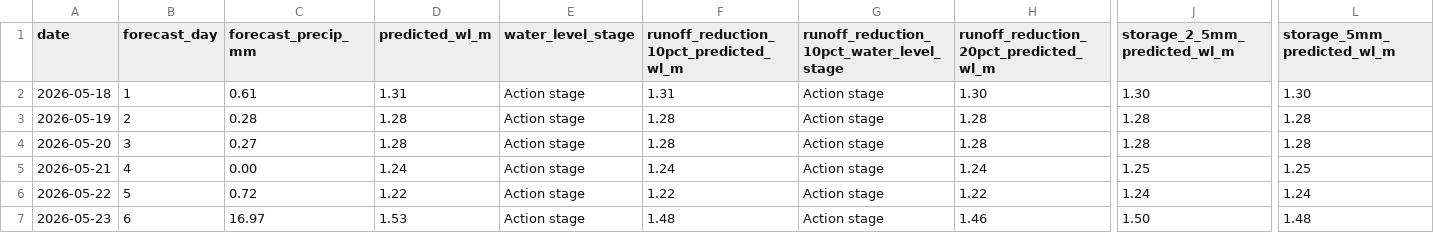
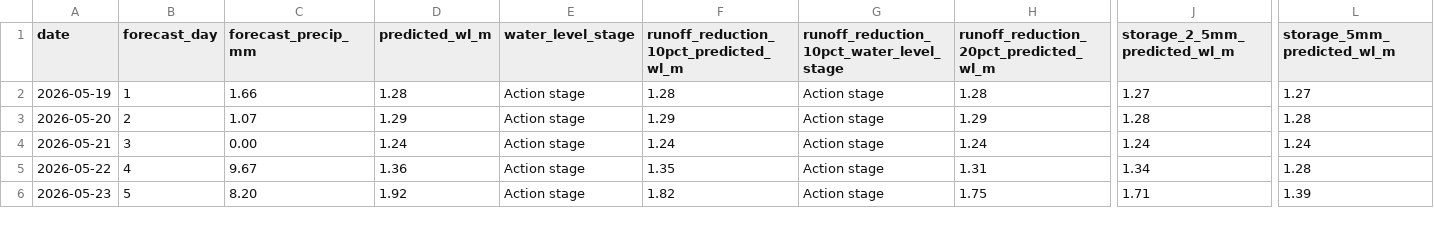
Before and after one commit to Babakd92/flood_prediction, a CSV file: next_14_day_water_level_forecast.csv, drawn as a sheet; only a part is shown, gaps mark what is left out; removed rows and columns are numbered as before the commit, all else as after; rows hold the shown columns only; the diff covers the shown part only; the diff names each change by its address in the sheet, - before the commit and + after, or states it on an @@ line.

```diff
--- a/next_14_day_water_level_forecast.csv
+++ b/next_14_day_water_level_forecast.csv
-row 2: 2026-05-18 | 1 | 0.61 | 1.31 | Action stage | 1.31 | Action stage | 1.30 | 1.30 | 1.30
-B2 (forecast_day): 2
+B2 (forecast_day): 1
-C2 (forecast_precip_mm): 0.28
+C2 (forecast_precip_mm): 1.66
-J2 (storage_2_5mm_predicted_wl_m): 1.28
+J2 (storage_2_5mm_predicted_wl_m): 1.27
-L2 (storage_5mm_predicted_wl_m): 1.28
+L2 (storage_5mm_predicted_wl_m): 1.27
-B3 (forecast_day): 3
+B3 (forecast_day): 2
-C3 (forecast_precip_mm): 0.27
+C3 (forecast_precip_mm): 1.07
-D3 (predicted_wl_m): 1.28
+D3 (predicted_wl_m): 1.29
-F3: 1.28
+F3: 1.29
-H3: 1.28
+H3: 1.29
-B4 (forecast_day): 4
+B4 (forecast_day): 3
-J4 (storage_2_5mm_predicted_wl_m): 1.25
+J4 (storage_2_5mm_predicted_wl_m): 1.24
-L4 (storage_5mm_predicted_wl_m): 1.25
+L4 (storage_5mm_predicted_wl_m): 1.24
-B5 (forecast_day): 5
+B5 (forecast_day): 4
-C5 (forecast_precip_mm): 0.72
+C5 (forecast_precip_mm): 9.67
-D5 (predicted_wl_m): 1.22
+D5 (predicted_wl_m): 1.36
-F5: 1.22
+F5: 1.35
-H5: 1.22
+H5: 1.31
-J5 (storage_2_5mm_predicted_wl_m): 1.24
+J5 (storage_2_5mm_predicted_wl_m): 1.34
-L5 (storage_5mm_predicted_wl_m): 1.24
+L5 (storage_5mm_predicted_wl_m): 1.28
-B6 (forecast_day): 6
+B6 (forecast_day): 5
-C6 (forecast_precip_mm): 16.97
+C6 (forecast_precip_mm): 8.20
-D6 (predicted_wl_m): 1.53
+D6 (predicted_wl_m): 1.92
-F6: 1.48
+F6: 1.82
-H6: 1.46
+H6: 1.75
-J6 (storage_2_5mm_predicted_wl_m): 1.50
+J6 (storage_2_5mm_predicted_wl_m): 1.71
-L6 (storage_5mm_predicted_wl_m): 1.48
+L6 (storage_5mm_predicted_wl_m): 1.39
```
Also changed, not shown: 1 added row and 56 edited cells elsewhere in this file, open_meteo_basin_average_precipitation.csv, 3 other files.
